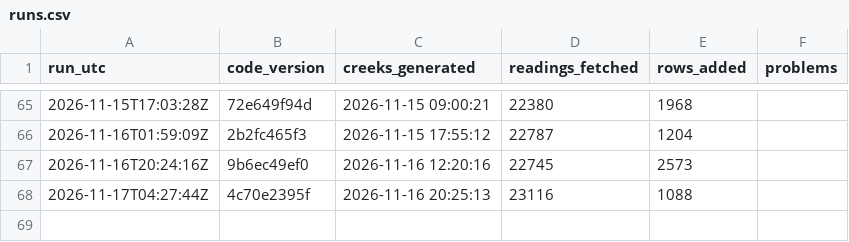
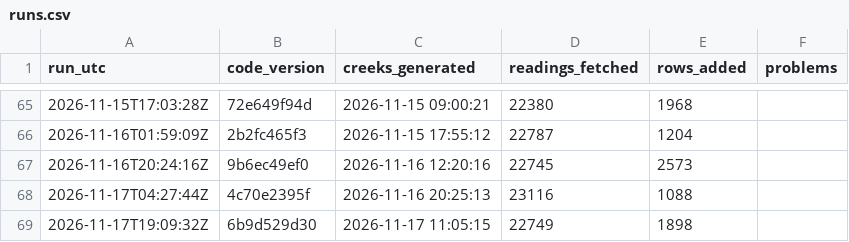
Before and after one commit to OneShorelineSMC/fews-data-archive, a CSV file: meta/runs.csv, drawn as a sheet; only a part is shown, gaps mark what is left out; the diff names each change by its address in the sheet, - before the commit and + after, or states it on an @@ line.

```diff
--- a/meta/runs.csv
+++ b/meta/runs.csv
+row 69: 2026-11-17T19:09:32Z | 6b9d529d30 | 2026-11-17 11:05:15 | 22749 | 1898
```
Also changed, not shown: events/events.csv, events/issued.csv, 3 other files.
